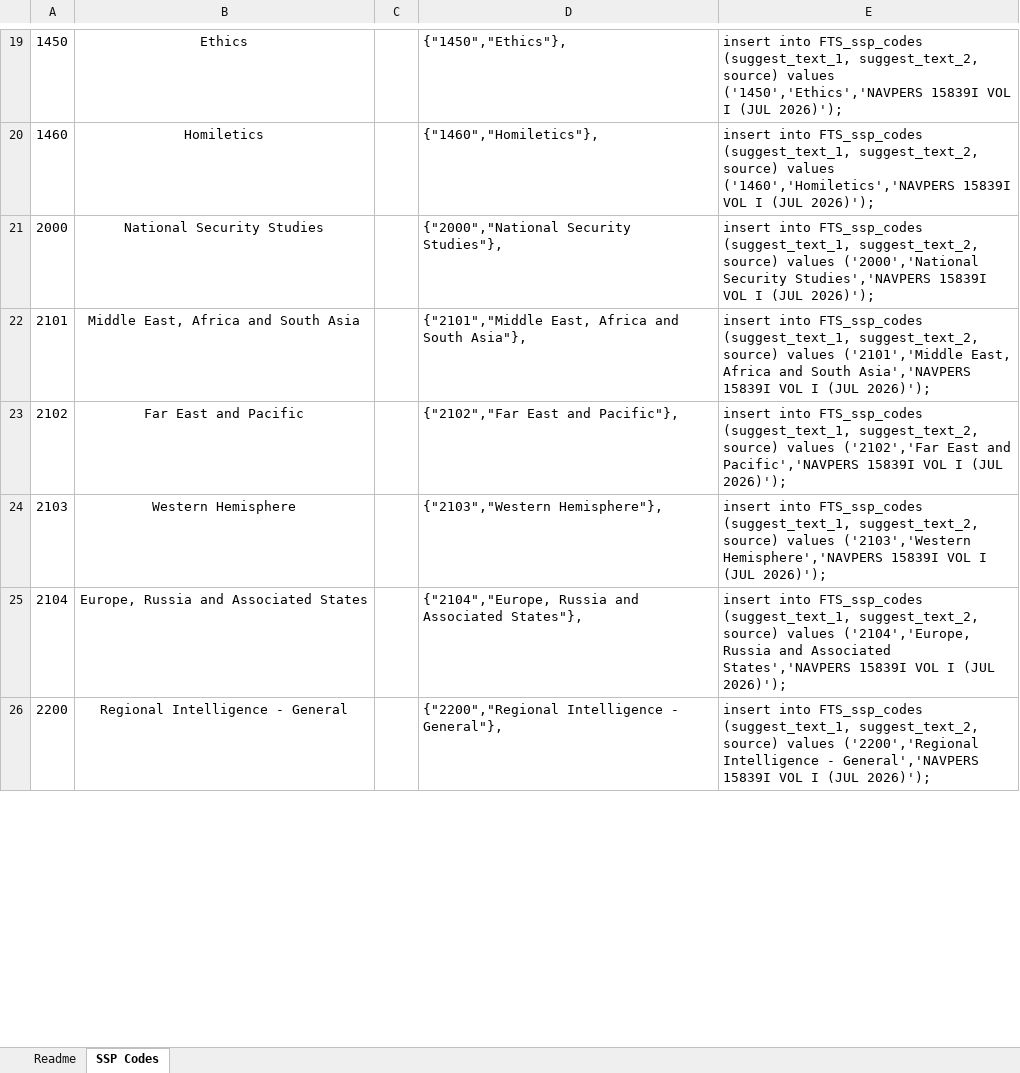
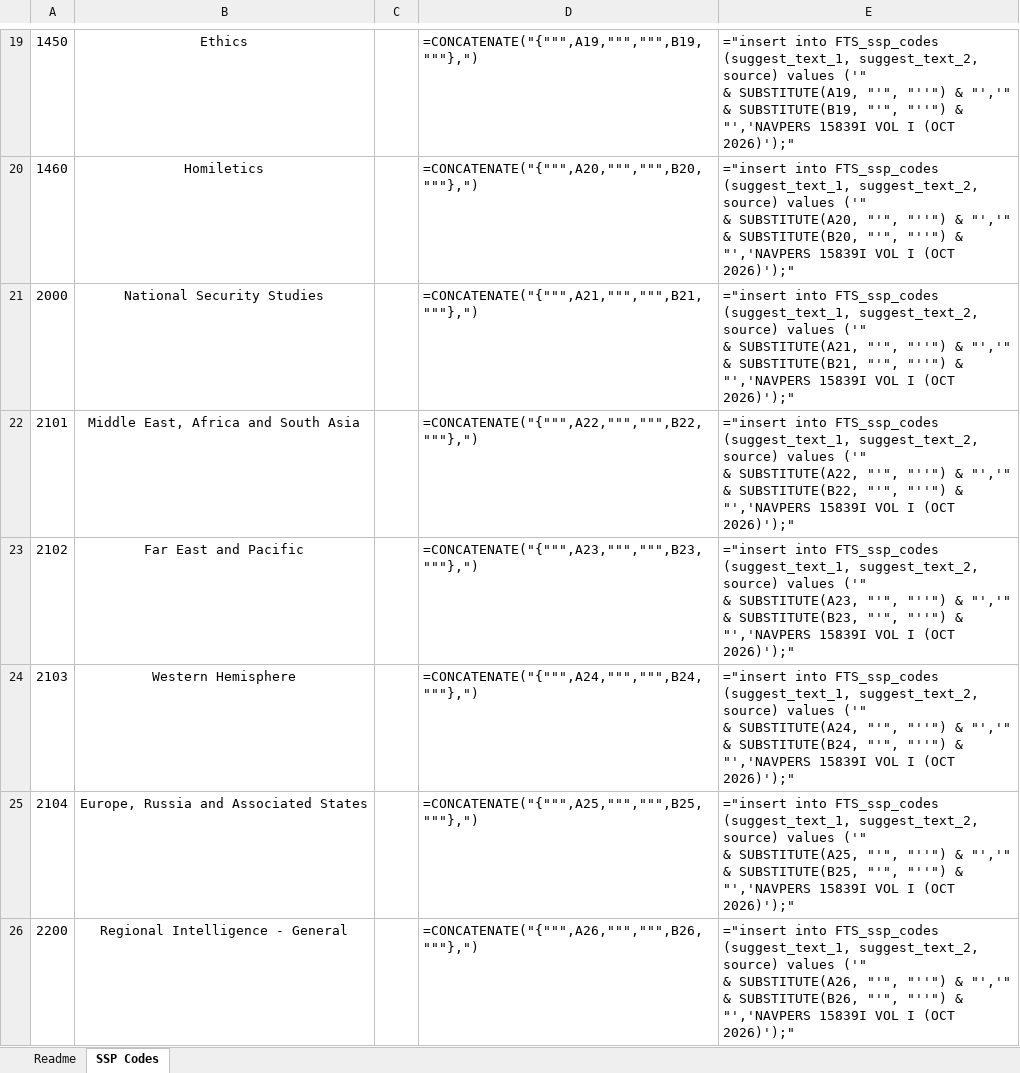
Before and after one commit to ctd-mh3/NavyDecoder-OpenSource-Android, an Excel workbook: reference/Navy Sources and Data Processing/SSP/SSP Codes.xlsx, sheet SSP Codes, drawn as a sheet; only a part is shown, gaps mark what is left out; values as stored, in another font and other column widths than the file's, no borders; formulas without a stored value are shown as written; ↵ is a line break in a cell; the diff covers the shown part only; the diff names each change by its address in the sheet, - before the commit and + after, or states it on an @@ line.

Commit message:
Fix 6502 slash spacing
Fix SSP 6502 slash spacing; update SSP workbook source date

6502 "Program Management/ Program Management (DL)" ->
"Program Management/Program Management (DL)" per the OCT 2026 PDF.
SSP Codes.xlsx SQL formulas now use NAVPERS 15839I VOL I (OCT 2026), matching the committed SQL; fill_table_ssp_codes.sql regenerated.

```diff
--- a/reference/Navy Sources and Data Processing/SSP/SSP Codes.xlsx (sheet SSP Codes)
+++ b/reference/Navy Sources and Data Processing/SSP/SSP Codes.xlsx (sheet SSP Codes)
-D19: {"1450","Ethics"},
+D19: =CONCATENATE("{""",A19,""",""",B19,"""},")
-E19: insert into FTS_ssp_codes (suggest_text_1, suggest_text_2, source) values ('1450','Ethics','NAVPERS 15839I VOL I (JUL 2026)');
+E19: ="insert into FTS_ssp_codes (suggest_text_1, suggest_text_2, source) values ('" ↵ & SUBSTITUTE(A19, "'", "''") & "','" ↵ & SUBSTITUTE(B19, "'", "''") & "','NAVPERS 15839I VOL I (OCT 2026)');"
-D20: {"1460","Homiletics"},
+D20: =CONCATENATE("{""",A20,""",""",B20,"""},")
-E20: insert into FTS_ssp_codes (suggest_text_1, suggest_text_2, source) values ('1460','Homiletics','NAVPERS 15839I VOL I (JUL 2026)');
+E20: ="insert into FTS_ssp_codes (suggest_text_1, suggest_text_2, source) values ('" ↵ & SUBSTITUTE(A20, "'", "''") & "','" ↵ & SUBSTITUTE(B20, "'", "''") & "','NAVPERS 15839I VOL I (OCT 2026)');"
-D21: {"2000","National Security Studies"},
+D21: =CONCATENATE("{""",A21,""",""",B21,"""},")
-E21: insert into FTS_ssp_codes (suggest_text_1, suggest_text_2, source) values ('2000','National Security Studies','NAVPERS 15839I VOL I (JUL 2026)');
+E21: ="insert into FTS_ssp_codes (suggest_text_1, suggest_text_2, source) values ('" ↵ & SUBSTITUTE(A21, "'", "''") & "','" ↵ & SUBSTITUTE(B21, "'", "''") & "','NAVPERS 15839I VOL I (OCT 2026)');"
-D22: {"2101","Middle East, Africa and South Asia"},
+D22: =CONCATENATE("{""",A22,""",""",B22,"""},")
-E22: insert into FTS_ssp_codes (suggest_text_1, suggest_text_2, source) values ('2101','Middle East, Africa and South Asia','NAVPERS 15839I VOL I (JUL 2026)');
+E22: ="insert into FTS_ssp_codes (suggest_text_1, suggest_text_2, source) values ('" ↵ & SUBSTITUTE(A22, "'", "''") & "','" ↵ & SUBSTITUTE(B22, "'", "''") & "','NAVPERS 15839I VOL I (OCT 2026)');"
-D23: {"2102","Far East and Pacific"},
+D23: =CONCATENATE("{""",A23,""",""",B23,"""},")
-E23: insert into FTS_ssp_codes (suggest_text_1, suggest_text_2, source) values ('2102','Far East and Pacific','NAVPERS 15839I VOL I (JUL 2026)');
+E23: ="insert into FTS_ssp_codes (suggest_text_1, suggest_text_2, source) values ('" ↵ & SUBSTITUTE(A23, "'", "''") & "','" ↵ & SUBSTITUTE(B23, "'", "''") & "','NAVPERS 15839I VOL I (OCT 2026)');"
-D24: {"2103","Western Hemisphere"},
+D24: =CONCATENATE("{""",A24,""",""",B24,"""},")
-E24: insert into FTS_ssp_codes (suggest_text_1, suggest_text_2, source) values ('2103','Western Hemisphere','NAVPERS 15839I VOL I (JUL 2026)');
+E24: ="insert into FTS_ssp_codes (suggest_text_1, suggest_text_2, source) values ('" ↵ & SUBSTITUTE(A24, "'", "''") & "','" ↵ & SUBSTITUTE(B24, "'", "''") & "','NAVPERS 15839I VOL I (OCT 2026)');"
-D25: {"2104","Europe, Russia and Associated States"},
+D25: =CONCATENATE("{""",A25,""",""",B25,"""},")
-E25: insert into FTS_ssp_codes (suggest_text_1, suggest_text_2, source) values ('2104','Europe, Russia and Associated States','NAVPERS 15839I VOL I (JUL 2026)');
+E25: ="insert into FTS_ssp_codes (suggest_text_1, suggest_text_2, source) values ('" ↵ & SUBSTITUTE(A25, "'", "''") & "','" ↵ & SUBSTITUTE(B25, "'", "''") & "','NAVPERS 15839I VOL I (OCT 2026)');"
-D26: {"2200","Regional Intelligence - General"},
+D26: =CONCATENATE("{""",A26,""",""",B26,"""},")
-E26: insert into FTS_ssp_codes (suggest_text_1, suggest_text_2, source) values ('2200','Regional Intelligence - General','NAVPERS 15839I VOL I (JUL 2026)');
+E26: ="insert into FTS_ssp_codes (suggest_text_1, suggest_text_2, source) values ('" ↵ & SUBSTITUTE(A26, "'", "''") & "','" ↵ & SUBSTITUTE(B26, "'", "''") & "','NAVPERS 15839I VOL I (OCT 2026)');"
```
Also changed, not shown: 449 edited cells elsewhere in this sheet, charts or pictures.
